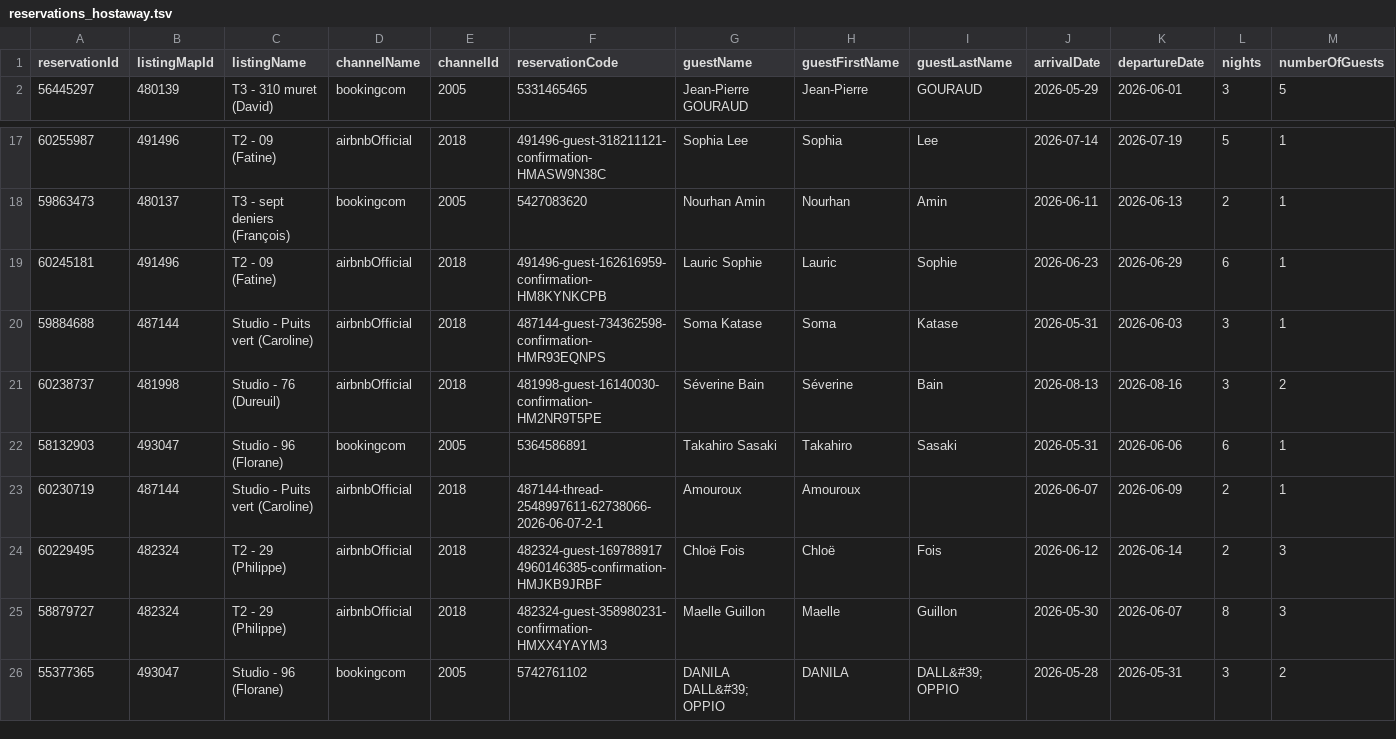
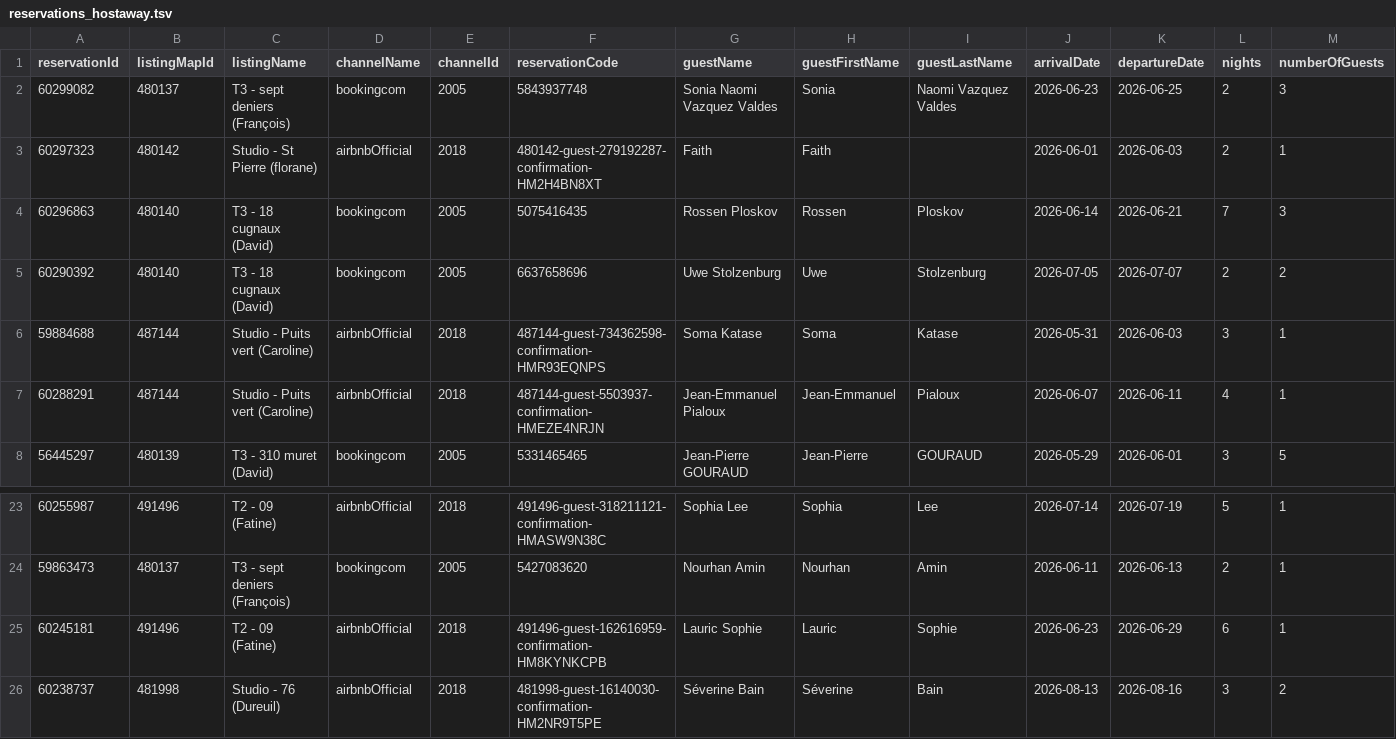
Before and after one commit to eschmitt27/hostaway-reporting, a TSV file: reservations_hostaway.tsv, drawn as a sheet; only a part is shown, gaps mark what is left out; the shorter side is filled out with more unchanged rows; removed rows and columns are numbered as before the commit, all else as after; rows hold the shown columns only; the diff names each change by its address in the sheet, - before the commit and + after, or states it on an @@ line.

```diff
--- a/reservations_hostaway.tsv
+++ b/reservations_hostaway.tsv
+row 2: 60299082 | 480137 | T3 - sept deniers (François) | bookingcom | 2005 | 5843937748 | Sonia Naomi Vazquez Valdes | Sonia | Naomi Vazquez Valdes | 2026-06-23 | 2026-06-25 | 2 | 3
+row 3: 60297323 | 480142 | Studio - St Pierre (florane) | airbnbOfficial | 2018 | 480142-guest-279192287-confirmation-HM2H4BN8XT | Faith | Faith |  | 2026-06-01 | 2026-06-03 | 2 | 1
+row 4: 60296863 | 480140 | T3 - 18 cugnaux (David) | bookingcom | 2005 | 5075416435 | Rossen Ploskov | Rossen | Ploskov | 2026-06-14 | 2026-06-21 | 7 | 3
+row 5: 60290392 | 480140 | T3 - 18 cugnaux (David) | bookingcom | 2005 | 6637658696 | Uwe Stolzenburg | Uwe | Stolzenburg | 2026-07-05 | 2026-07-07 | 2 | 2
+row 6: 59884688 | 487144 | Studio - Puits vert (Caroline) | airbnbOfficial | 2018 | 487144-guest-734362598-confirmation-HMR93EQNPS | Soma Katase | Soma | Katase | 2026-05-31 | 2026-06-03 | 3 | 1
+row 7: 60288291 | 487144 | Studio - Puits vert (Caroline) | airbnbOfficial | 2018 | 487144-guest-5503937-confirmation-HMEZE4NRJN | Jean-Emmanuel Pialoux | Jean-Emmanuel | Pialoux | 2026-06-07 | 2026-06-11 | 4 | 1
-row 20: 59884688 | 487144 | Studio - Puits vert (Caroline) | airbnbOfficial | 2018 | 487144-guest-734362598-confirmation-HMR93EQNPS | Soma Katase | Soma | Katase | 2026-05-31 | 2026-06-03 | 3 | 1
```
Also changed, not shown: hostaway_reporting_final.tsv, 1 other file.
